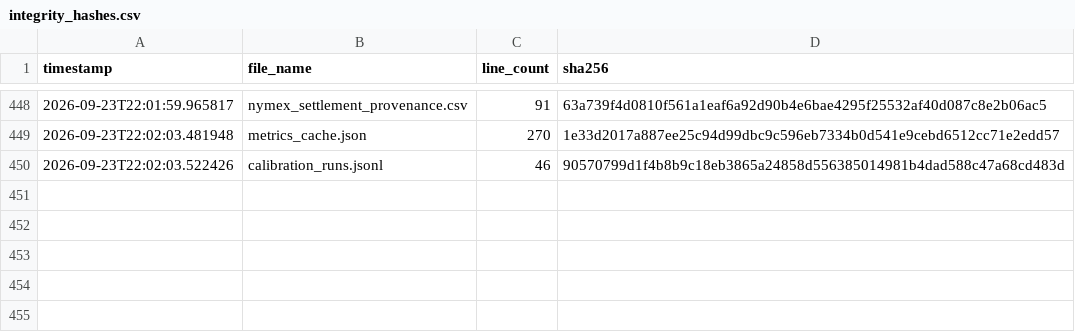
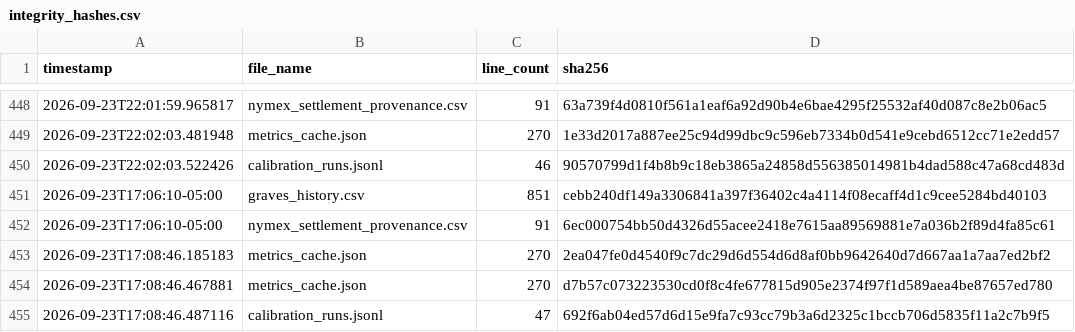
Before and after one commit to armaanmoosani/rbob-ho-fuel-tracker, a CSV file: data/integrity_hashes.csv, drawn as a sheet; only a part is shown, gaps mark what is left out.

```diff
--- a/data/integrity_hashes.csv
+++ b/data/integrity_hashes.csv
@@ -450 +450,6 @@ timestamp,file_name,line_count,sha256
 2026-09-23T22:02:03.522426,calibration_runs.jsonl,46,90570799d1f4b8b9c18eb3865a24858d556385014981b4dad588c47a68cd483d
+2026-09-23T17:06:10-05:00,graves_history.csv,851,cebb240df149a3306841a397f36402c4a4114f08ecaff4d1c9cee5284bd40103
+2026-09-23T17:06:10-05:00,nymex_settlement_provenance.csv,91,6ec000754bb50d4326d55acee2418e7615aa89569881e7a036b2f89d4fa85c61
+2026-09-23T17:08:46.185183,metrics_cache.json,270,2ea047fe0d4540f9c7dc29d6d554d6d8af0bb9642640d7d667aa1a7aa7ed2bf2
+2026-09-23T17:08:46.467881,metrics_cache.json,270,d7b57c073223530cd0f8c4fe677815d905e2374f97f1d589aea4be87657ed780
+2026-09-23T17:08:46.487116,calibration_runs.jsonl,47,692f6ab04ed57d6d15e9fa7c93cc79b3a6d2325c1bccb706d5835f11a2c7b9f5
```
Also changed, not shown: data/graves_history.csv, data/nymex_settlement_provenance.csv, 6 other files.
